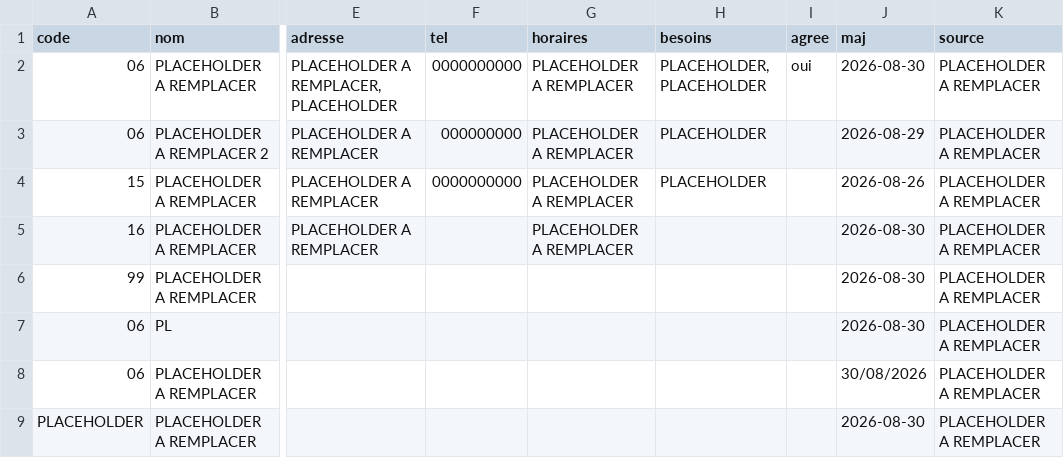
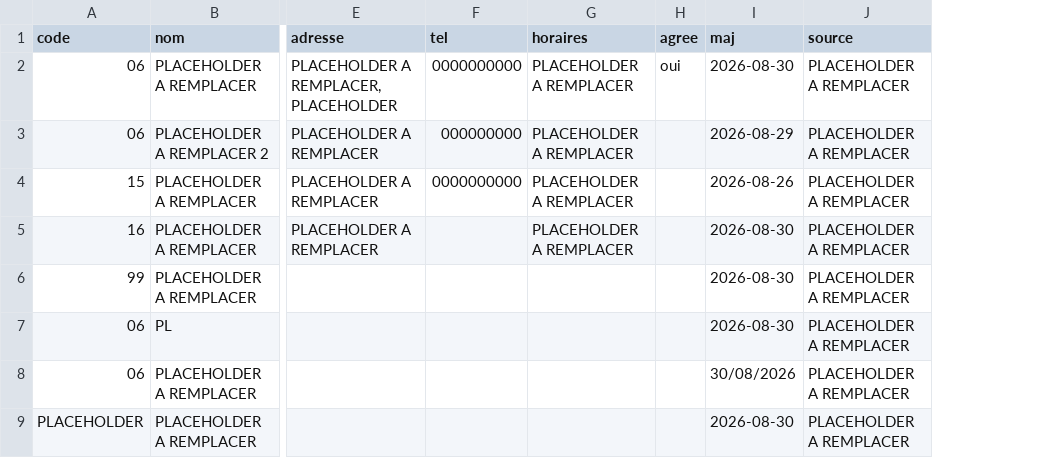
Before and after one commit to jeunecraack/point-collecte, a CSV file: data/points.csv, drawn as a sheet; only a part is shown, gaps mark what is left out; the diff names each change by its address in the sheet, - before the commit and + after, or states it on an @@ line.

Commit message:
Plus de logique « besoins » : colonne absente du Sheet (schéma, fiche, formulaire, onglet signalements, assistant, docs)

```diff
--- a/data/points.csv
+++ b/data/points.csv
-column H (besoins), rows 2-4: PLACEHOLDER, PLACEHOLDER | PLACEHOLDER | PLACEHOLDER
```
Also changed, not shown: 11 other files.
